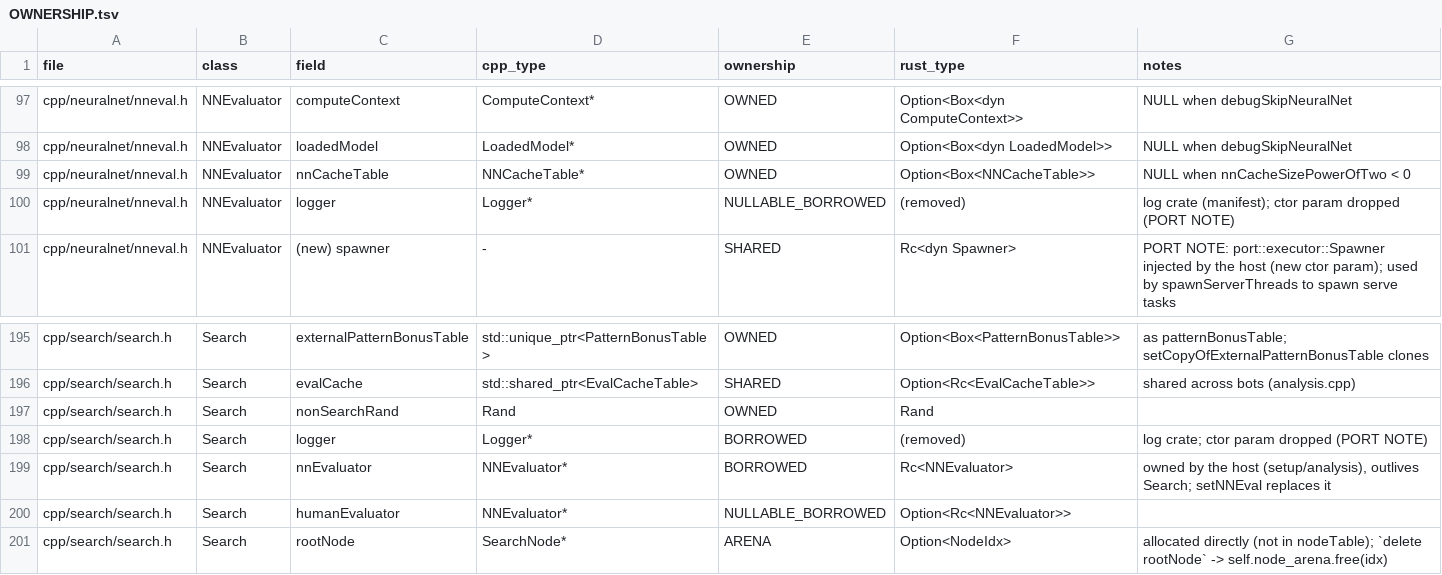
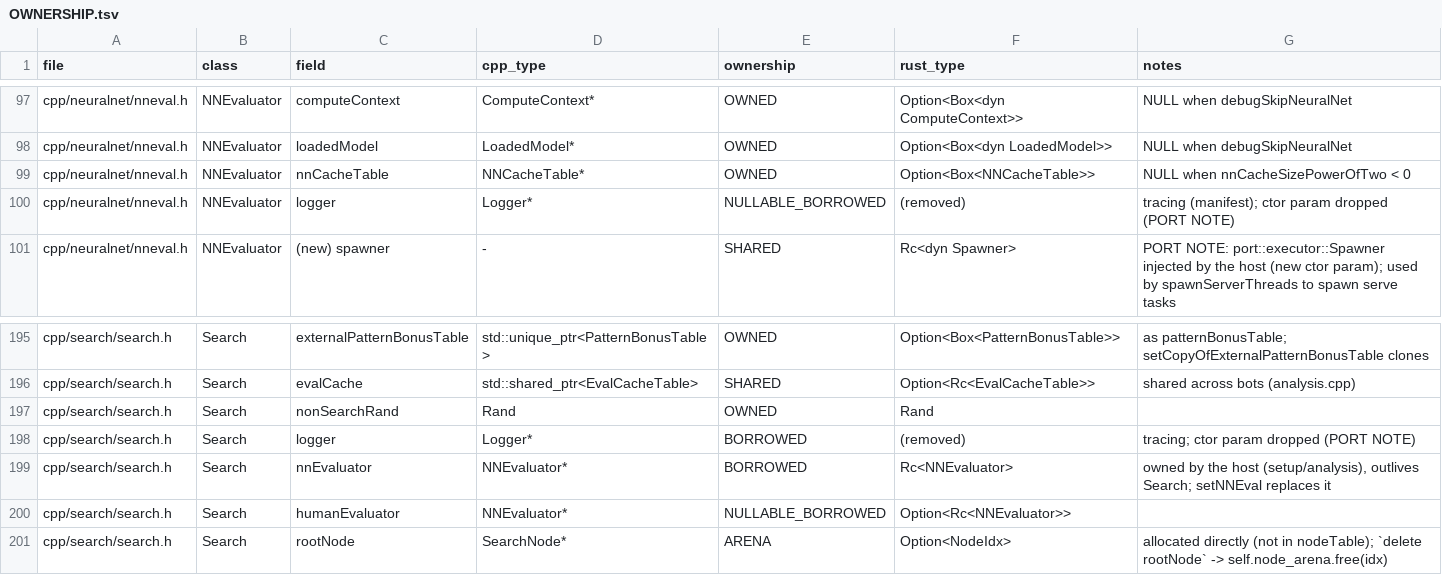
Before and after one commit to Sagebati/katago-rs, a TSV file: docs/OWNERSHIP.tsv, drawn as a sheet; only a part is shown, gaps mark what is left out.

```diff
--- a/docs/OWNERSHIP.tsv
+++ b/docs/OWNERSHIP.tsv
@@ -99,3 +99,3 @@ cpp/neuralnet/nneval.h	NNEvaluator	loadedModel	LoadedModel*	OWNED	Option<Box<dyn
 cpp/neuralnet/nneval.h	NNEvaluator	nnCacheTable	NNCacheTable*	OWNED	Option<Box<NNCacheTable>>	NULL when nnCacheSizePowerOfTwo < 0
-cpp/neuralnet/nneval.h	NNEvaluator	logger	Logger*	NULLABLE_BORROWED	(removed)	log crate (manifest); ctor param dropped (PORT NOTE)
+cpp/neuralnet/nneval.h	NNEvaluator	logger	Logger*	NULLABLE_BORROWED	(removed)	tracing (manifest); ctor param dropped (PORT NOTE)
 cpp/neuralnet/nneval.h	NNEvaluator	(new) spawner	-	SHARED	Rc<dyn Spawner>	PORT NOTE: port::executor::Spawner injected by the host (new ctor param); used by spawnServerThreads to spawn serve tasks
@@ -197,3 +197,3 @@ cpp/search/search.h	Search	evalCache	std::shared_ptr<EvalCacheTable>	SHARED	Opti
 cpp/search/search.h	Search	nonSearchRand	Rand	OWNED	Rand	
-cpp/search/search.h	Search	logger	Logger*	BORROWED	(removed)	log crate; ctor param dropped (PORT NOTE)
+cpp/search/search.h	Search	logger	Logger*	BORROWED	(removed)	tracing; ctor param dropped (PORT NOTE)
 cpp/search/search.h	Search	nnEvaluator	NNEvaluator*	BORROWED	Rc<NNEvaluator>	owned by the host (setup/analysis), outlives Search; setNNEval replaces it
```
Also changed, not shown: 4 other files.
